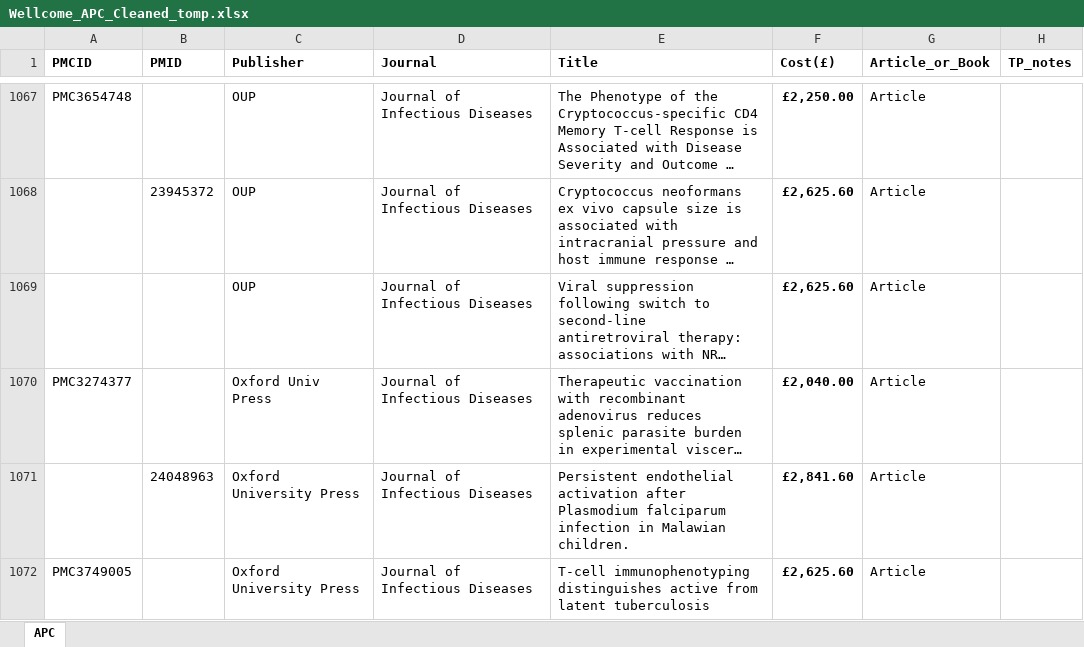
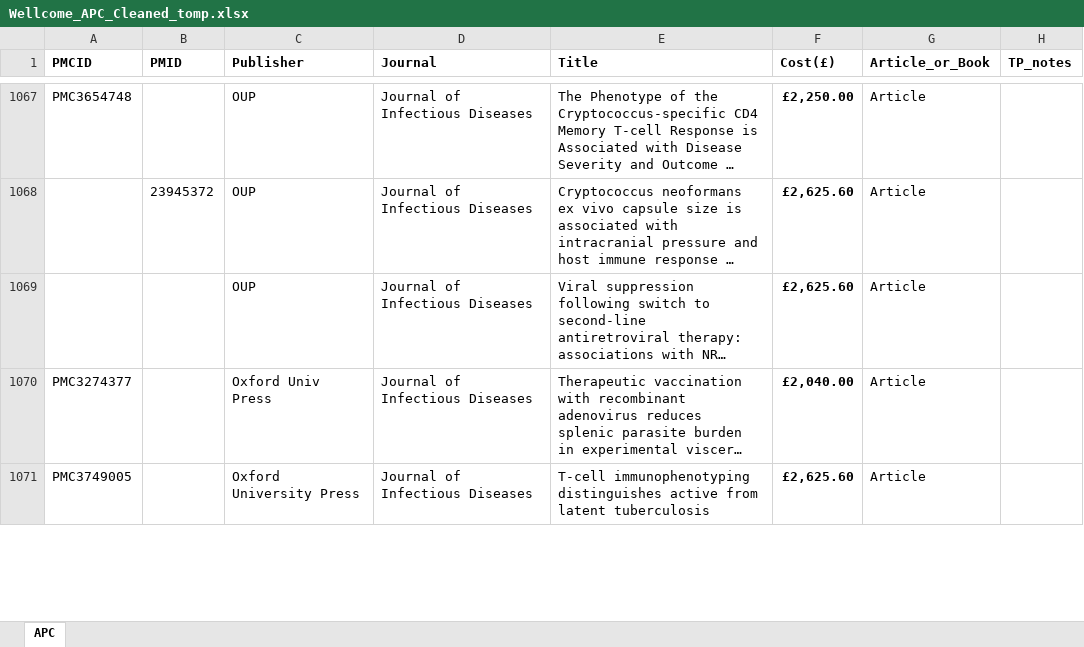
Before and after one commit to tompollard/apcs, an Excel workbook: input/Wellcome_APC_Cleaned_tomp.xlsx, sheet APC, drawn as a sheet; only a part is shown, gaps mark what is left out; long unchanged cells end in …; values as stored, in another font and other column widths than the file's, no borders; removed rows and columns are numbered as before the commit, all else as after; the diff covers the shown part only; the diff names each change by its address in the sheet, - before the commit and + after, or states it on an @@ line.

Commit message:
cleaned input spreadsheet

```diff
--- a/input/Wellcome_APC_Cleaned_tomp.xlsx (sheet APC)
+++ b/input/Wellcome_APC_Cleaned_tomp.xlsx (sheet APC)
-row 1071:  | 24048963 | Oxford University Press | Journal of Infectious Diseases | Persistent endothelial activation after Plasmodium falciparum infection in Malawian children. | £2,841.60 | Article
```
Also changed, not shown: 1 added row and 6 edited cells elsewhere in this sheet.
